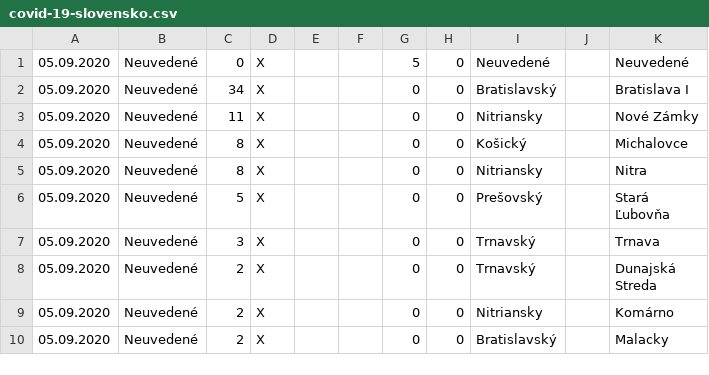
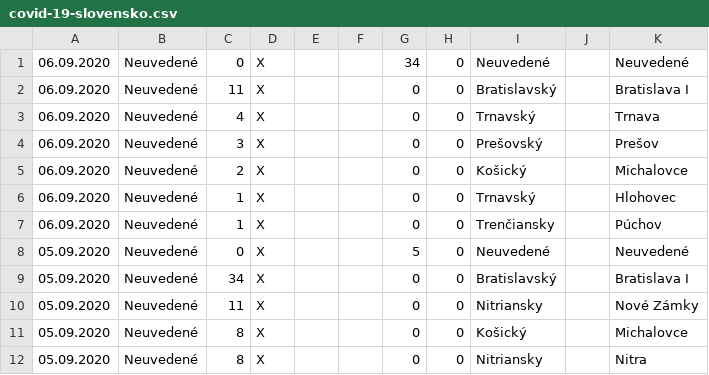
Before and after one commit to radoondas/covid-19-slovakia, a CSV file: data/covid-19-slovensko.csv, drawn as a sheet; only a part is shown; the shorter side is filled out with more unchanged rows.

Commit message:
Updates data for 06.09.2020

```diff
--- a/data/covid-19-slovensko.csv
+++ b/data/covid-19-slovensko.csv
@@ -1 +1,8 @@
+06.09.2020;Neuvedené;0;X;;;34;0;Neuvedené;;Neuvedené
+06.09.2020;Neuvedené;11;X;;;0;0;Bratislavský;;Bratislava I
+06.09.2020;Neuvedené;4;X;;;0;0;Trnavský;;Trnava
+06.09.2020;Neuvedené;3;X;;;0;0;Prešovský;;Prešov
+06.09.2020;Neuvedené;2;X;;;0;0;Košický;;Michalovce
+06.09.2020;Neuvedené;1;X;;;0;0;Trnavský;;Hlohovec
+06.09.2020;Neuvedené;1;X;;;0;0;Trenčiansky;;Púchov
 05.09.2020;Neuvedené;0;X;;;5;0;Neuvedené;;Neuvedené
```
Also changed, not shown: 1 other file.
